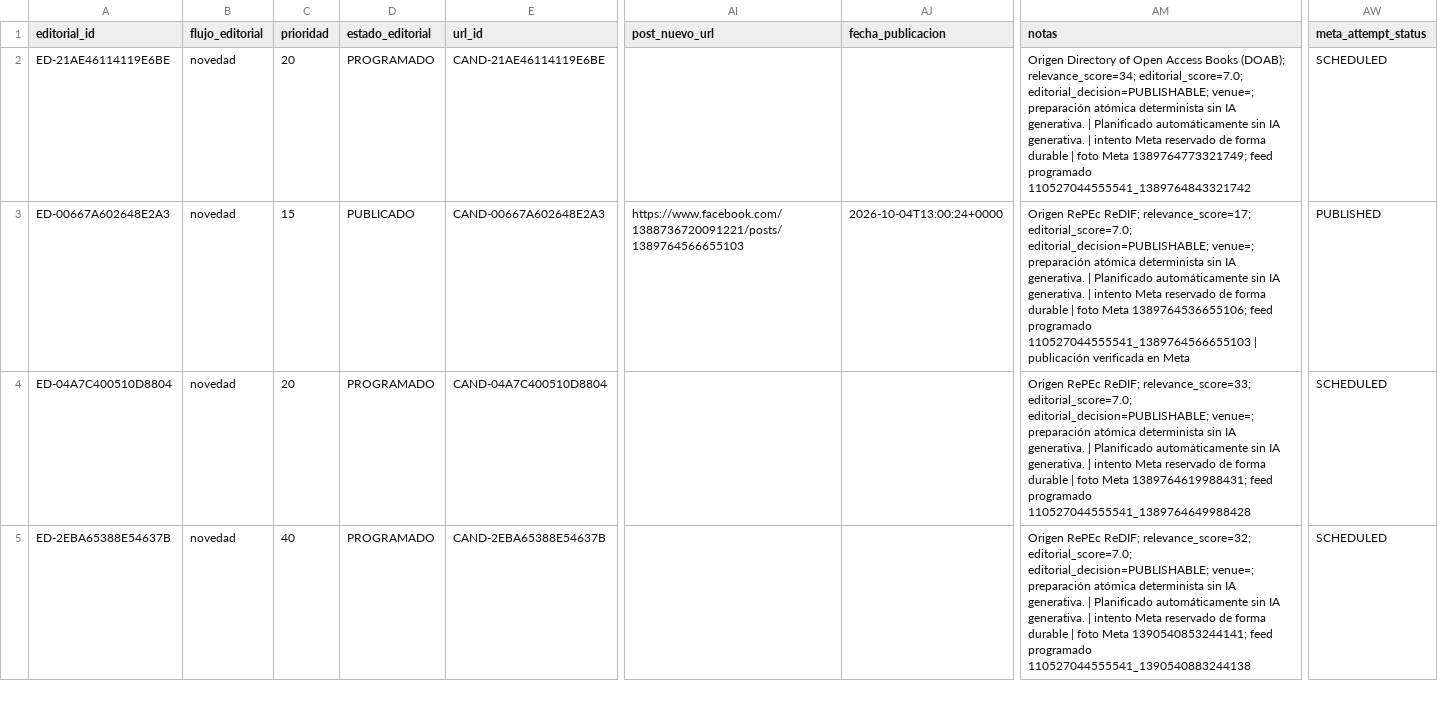
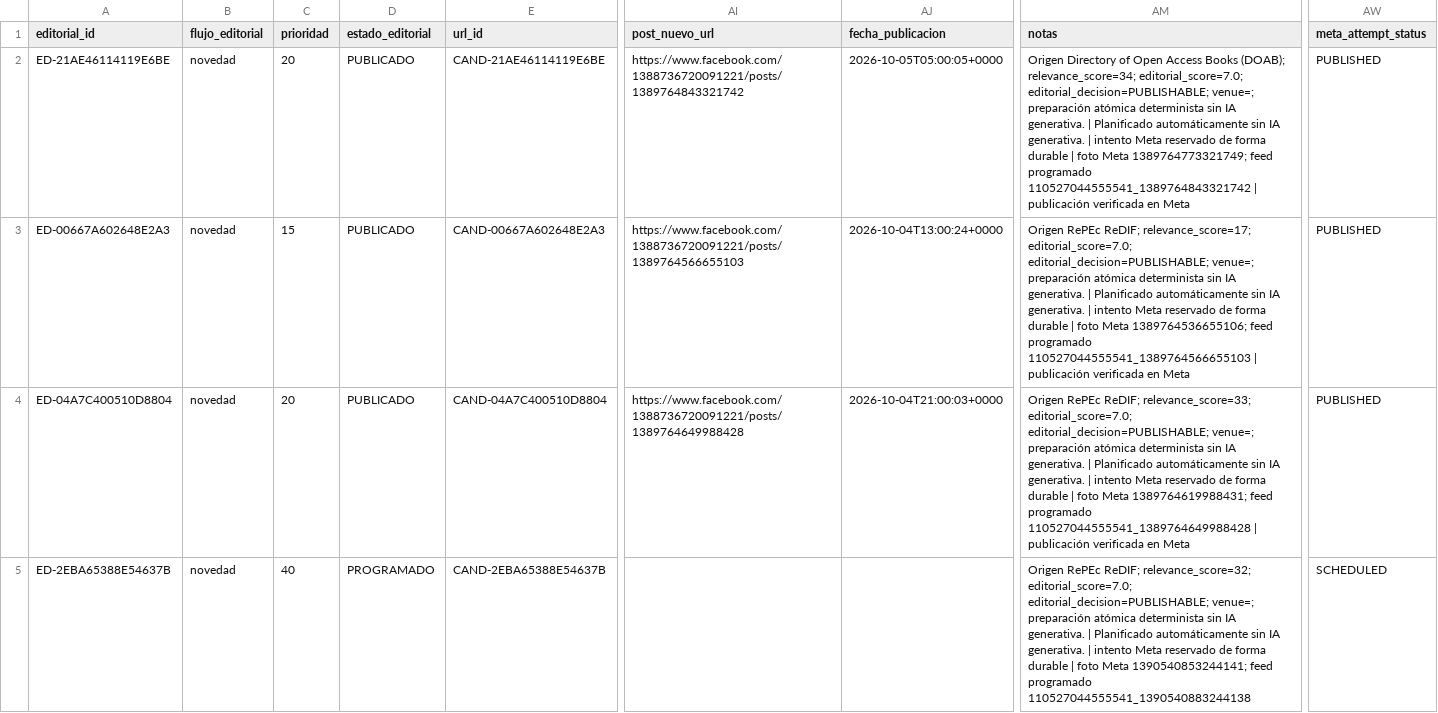
Before and after one commit to boullosaraul-commits/clep.lat, a CSV file: data/editorial/cola.csv, drawn as a sheet; only a part is shown, gaps mark what is left out; the diff covers the shown part only; the diff names each change by its address in the sheet, - before the commit and + after, or states it on an @@ line.

```diff
--- a/data/editorial/cola.csv
+++ b/data/editorial/cola.csv
-D2 (estado_editorial): PROGRAMADO
+D2 (estado_editorial): PUBLICADO
-AI2 (post_nuevo_url): (empty)
+AI2 (post_nuevo_url): https://www.facebook.com/1388736720091221/posts/1389764843321742
-AJ2 (fecha_publicacion): (empty)
+AJ2 (fecha_publicacion): 2026-10-05T05:00:05+0000
-AM2 (notas): …programado 110527044555541_1389764843321742
+AM2 (notas): …programado 110527044555541_1389764843321742 | publicación verificada en Meta
-AW2 (meta_attempt_status): SCHEDULED
+AW2 (meta_attempt_status): PUBLISHED
-D4 (estado_editorial): PROGRAMADO
+D4 (estado_editorial): PUBLICADO
-AI4 (post_nuevo_url): (empty)
+AI4 (post_nuevo_url): https://www.facebook.com/1388736720091221/posts/1389764649988428
-AJ4 (fecha_publicacion): (empty)
+AJ4 (fecha_publicacion): 2026-10-04T21:00:03+0000
-AM4 (notas): …programado 110527044555541_1389764649988428
+AM4 (notas): …programado 110527044555541_1389764649988428 | publicación verificada en Meta
-AW4 (meta_attempt_status): SCHEDULED
+AW4 (meta_attempt_status): PUBLISHED
```
Also changed, not shown: 5 edited cells elsewhere in this file.
